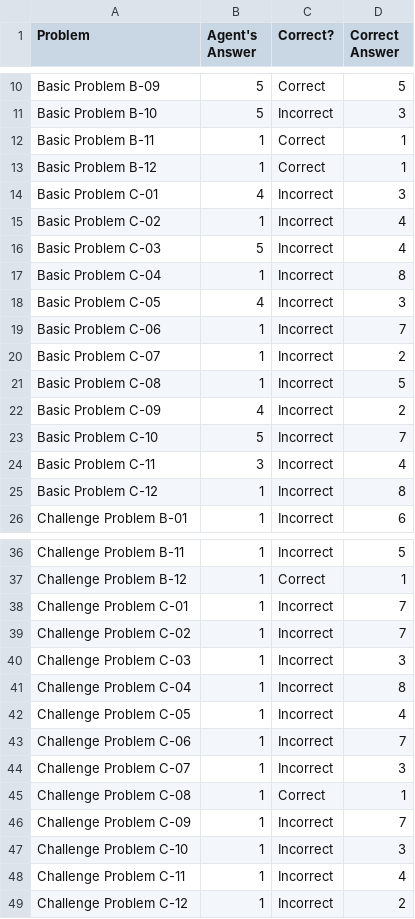
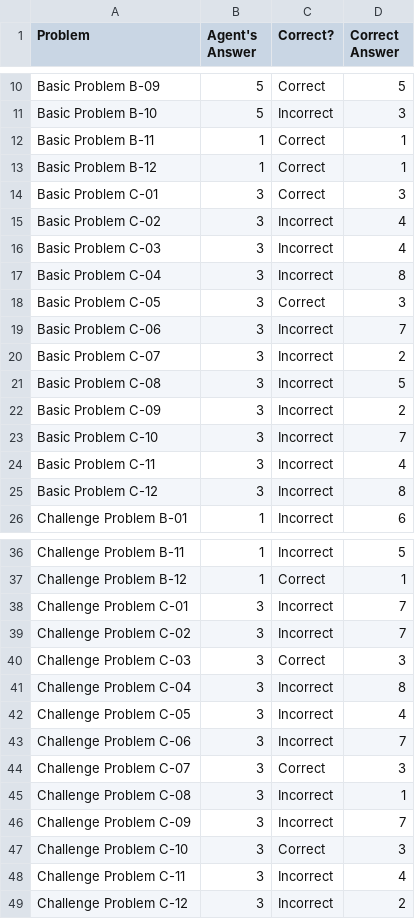
Before and after one commit to realwaffle/RPM-project, a CSV file: RPM/ProblemResults.csv, drawn as a sheet; only a part is shown, gaps mark what is left out.

Commit message:
Add example problems

```diff
--- a/RPM/ProblemResults.csv
+++ b/RPM/ProblemResults.csv
@@ -13,14 +13,14 @@ Basic Problem B-11,1,Correct,1
 Basic Problem B-12,1,Correct,1
-Basic Problem C-01,4,Incorrect,3
-Basic Problem C-02,1,Incorrect,4
-Basic Problem C-03,5,Incorrect,4
-Basic Problem C-04,1,Incorrect,8
-Basic Problem C-05,4,Incorrect,3
-Basic Problem C-06,1,Incorrect,7
-Basic Problem C-07,1,Incorrect,2
-Basic Problem C-08,1,Incorrect,5
-Basic Problem C-09,4,Incorrect,2
-Basic Problem C-10,5,Incorrect,7
+Basic Problem C-01,3,Correct,3
+Basic Problem C-02,3,Incorrect,4
+Basic Problem C-03,3,Incorrect,4
+Basic Problem C-04,3,Incorrect,8
+Basic Problem C-05,3,Correct,3
+Basic Problem C-06,3,Incorrect,7
+Basic Problem C-07,3,Incorrect,2
+Basic Problem C-08,3,Incorrect,5
+Basic Problem C-09,3,Incorrect,2
+Basic Problem C-10,3,Incorrect,7
 Basic Problem C-11,3,Incorrect,4
-Basic Problem C-12,1,Incorrect,8
+Basic Problem C-12,3,Incorrect,8
 Challenge Problem B-01,1,Incorrect,6
@@ -37,13 +37,13 @@ Challenge Problem B-11,1,Incorrect,5
 Challenge Problem B-12,1,Correct,1
-Challenge Problem C-01,1,Incorrect,7
-Challenge Problem C-02,1,Incorrect,7
-Challenge Problem C-03,1,Incorrect,3
-Challenge Problem C-04,1,Incorrect,8
-Challenge Problem C-05,1,Incorrect,4
-Challenge Problem C-06,1,Incorrect,7
-Challenge Problem C-07,1,Incorrect,3
-Challenge Problem C-08,1,Correct,1
-Challenge Problem C-09,1,Incorrect,7
-Challenge Problem C-10,1,Incorrect,3
-Challenge Problem C-11,1,Incorrect,4
-Challenge Problem C-12,1,Incorrect,2
+Challenge Problem C-01,3,Incorrect,7
+Challenge Problem C-02,3,Incorrect,7
+Challenge Problem C-03,3,Correct,3
+Challenge Problem C-04,3,Incorrect,8
+Challenge Problem C-05,3,Incorrect,4
+Challenge Problem C-06,3,Incorrect,7
+Challenge Problem C-07,3,Correct,3
+Challenge Problem C-08,3,Incorrect,1
+Challenge Problem C-09,3,Incorrect,7
+Challenge Problem C-10,3,Correct,3
+Challenge Problem C-11,3,Incorrect,4
+Challenge Problem C-12,3,Incorrect,2
```
Also changed, not shown: RPM/AgentAnswers.csv, 5 other files.
